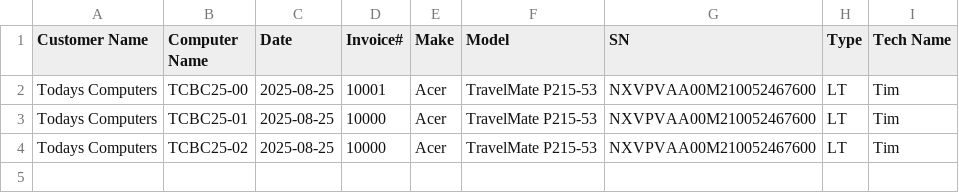
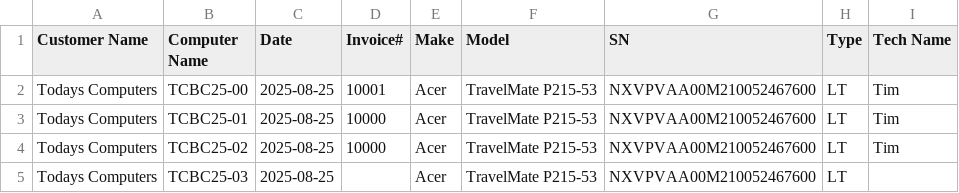
Before and after one commit to TCBCTim/BasicPrep, a CSV file: computerlist.csv, drawn as a sheet.

Commit message:
Appended new row for TCBC25-03

```diff
--- a/computerlist.csv
+++ b/computerlist.csv
@@ -4 +4,2 @@
 "Todays Computers","TCBC25-02","2025-08-25","10000","Acer","TravelMate P215-53","NXVPVAA00M210052467600","LT","Tim"
+"Todays Computers","TCBC25-03","2025-08-25","","Acer","TravelMate P215-53","NXVPVAA00M210052467600","LT",""
```
